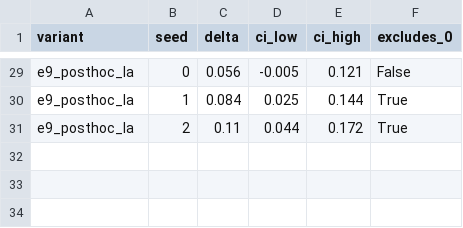
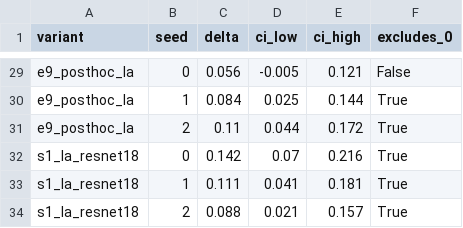
Before and after one commit to Osron01/-dermamnist-challenge., a CSV file: results/starter_bootstrap.csv, drawn as a sheet; only a part is shown, gaps mark what is left out.

```diff
--- a/results/starter_bootstrap.csv
+++ b/results/starter_bootstrap.csv
@@ -31 +31,4 @@ e9_posthoc_la,1,0.084,0.025,0.144,True
 e9_posthoc_la,2,0.11,0.044,0.172,True
+s1_la_resnet18,0,0.142,0.07,0.216,True
+s1_la_resnet18,1,0.111,0.041,0.181,True
+s1_la_resnet18,2,0.088,0.021,0.157,True
```
Also changed, not shown: results/summary.csv, 15 other files.
